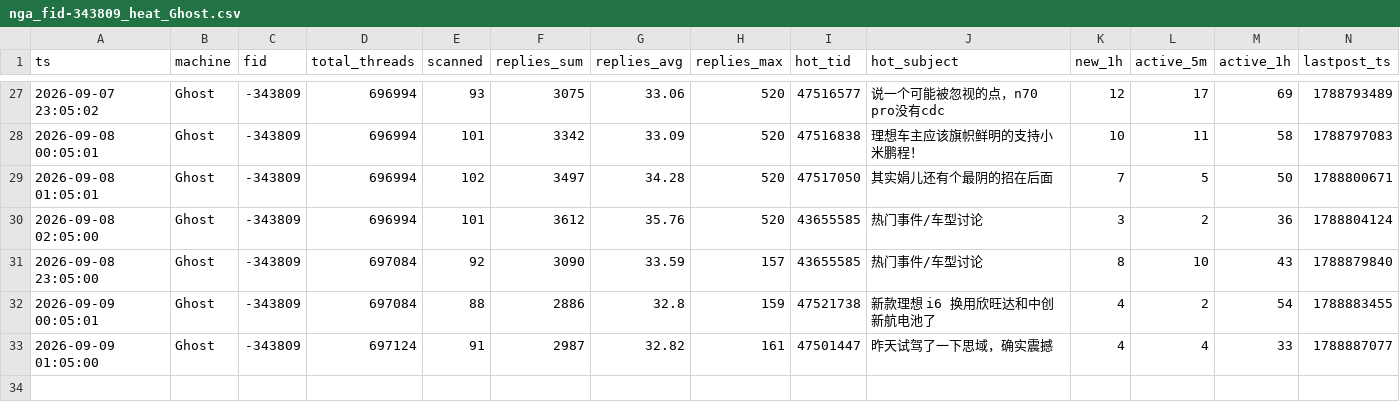
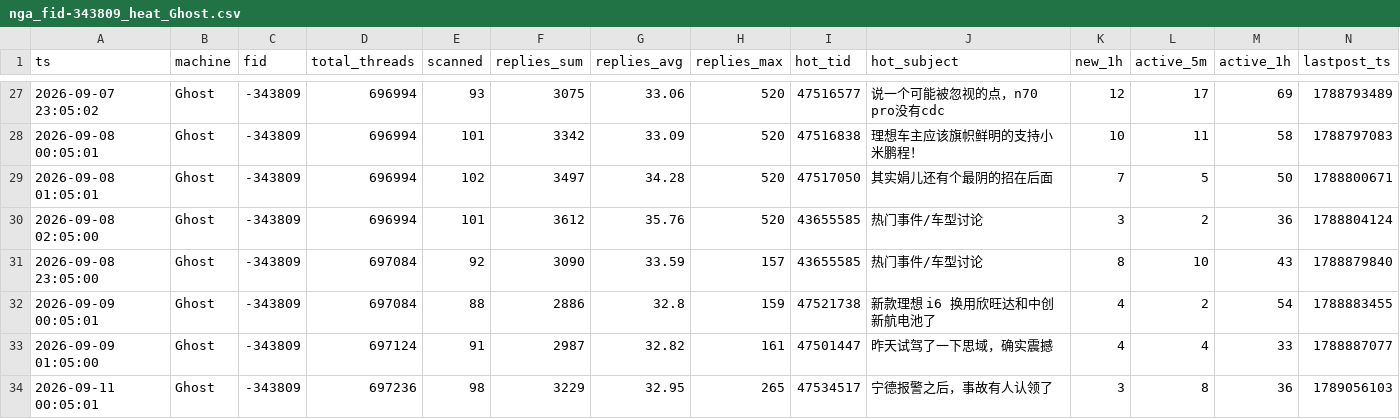
Before and after one commit to aegishe/rally_cars, a CSV file: nga-heat/data/nga_fid-343809_heat_Ghost.csv, drawn as a sheet; only a part is shown, gaps mark what is left out; the diff names each change by its address in the sheet, - before the commit and + after, or states it on an @@ line.

Commit message:
manual push 2026-09-11 01:01

```diff
--- a/nga-heat/data/nga_fid-343809_heat_Ghost.csv
+++ b/nga-heat/data/nga_fid-343809_heat_Ghost.csv
+row 34: 2026-09-11 00:05:01 | Ghost | -343809 | 697236 | 98 | 3229 | 32.95 | 265 | 47534517 | 宁德报警之后，事故有人认领了 | 3 | 8 | 36 | 1789056103
```
